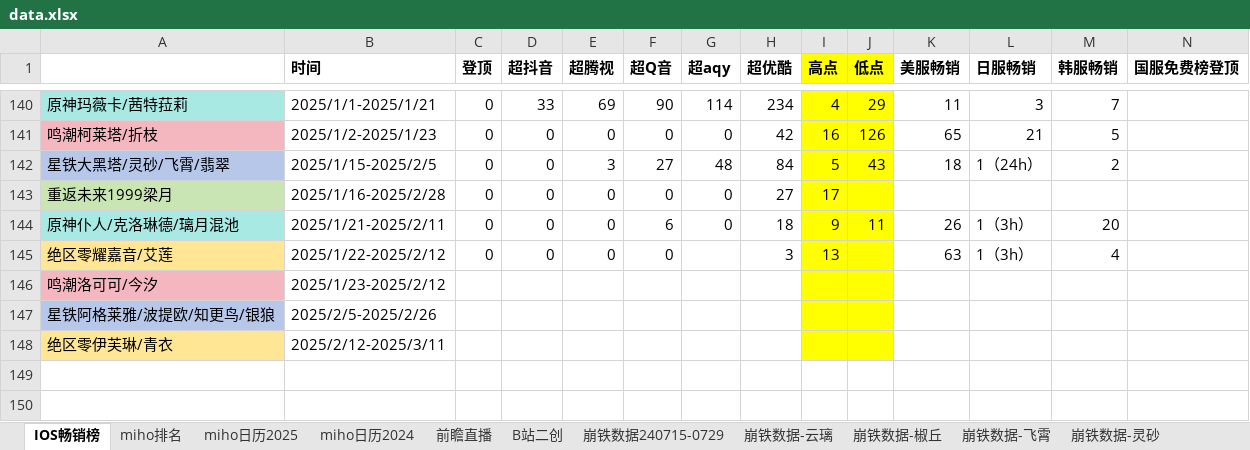
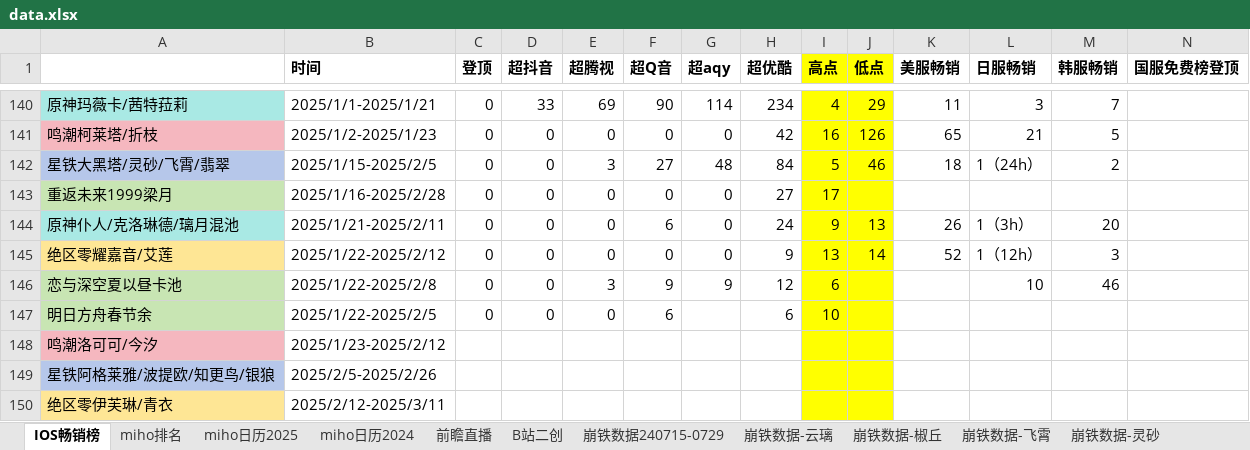
Before and after one commit to zq56745674/HSR_DATA_SERVER, an Excel workbook: doc/data.xlsx, sheet IOS畅销榜, drawn as a sheet; only a part is shown, gaps mark what is left out; values as stored, in another font and other column widths than the file's, no borders; rows hold the shown columns only; the diff names each change by its address in the sheet, - before the commit and + after, or states it on an @@ line.

```diff
--- a/doc/data.xlsx (sheet IOS畅销榜)
+++ b/doc/data.xlsx (sheet IOS畅销榜)
-J142 (低点): 43
+J142 (低点): 46
-H144 (超优酷): 18
+H144 (超优酷): 24
-J144 (低点): 11
+J144 (低点): 13
-G145 (超aqy): (empty)
+G145 (超aqy): 0
-H145 (超优酷): 3
+H145 (超优酷): 9
-J145 (低点): (empty)
+J145 (低点): 14
-K145 (美服畅销): 63
+K145 (美服畅销): 52
-L145 (日服畅销): 1（3h）
+L145 (日服畅销): 1（12h）
-M145 (韩服畅销): 4
+M145 (韩服畅销): 3
+row 146: 恋与深空夏以昼卡池 | 2025/1/22-2025/2/8 | 0 | 0 | 3 | 9 | 9 | 12 | 6 |  |  | 10 | 46
+row 147: 明日方舟春节余 | 2025/1/22-2025/2/5 | 0 | 0 | 0 | 6 |  | 6 | 10
```
Also changed, not shown: sheet B站二创, sheet miho排名, sheet 前瞻直播, charts or pictures, doc/手游大事件日历.xlsx.
